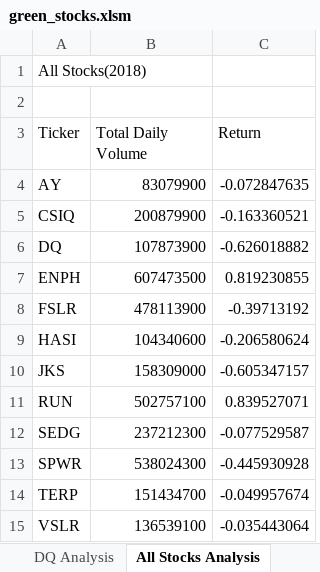
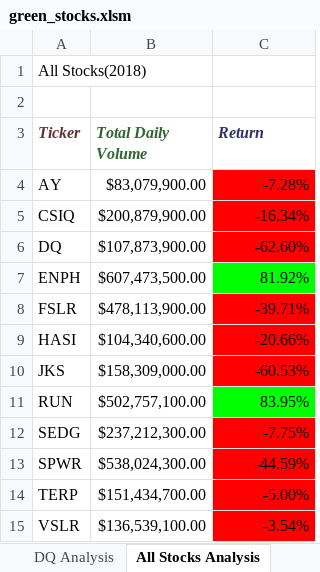
Before and after one commit to ewaszy/stock-analysis, an Excel workbook: green_stocks.xlsm, sheet All Stocks Analysis, drawn as a sheet; values as stored, in another font and other column widths than the file's, no borders; the diff names each change by its address in the sheet, - before the commit and + after, or states it on an @@ line.

Commit message:
Add files via upload

```diff
--- a/green_stocks.xlsm (sheet All Stocks Analysis)
+++ b/green_stocks.xlsm (sheet All Stocks Analysis)
@@ A3:C3 bold: off → on, italic: off → on @@
-A3 text colour: black
+A3 text colour: #643232
-B3 text colour: black
+B3 text colour: #326432
-C3 text colour: black
+C3 text colour: #323264
-B4 (Total Daily Volume): 83079900
+B4 (Total Daily Volume): $83,079,900.00
-C4 (Return): -0.072847635
+C4 (Return): -7.28%
-C4:C6 fill: none
+C4:C6 fill: #FF0000
-B5 (Total Daily Volume): 200879900
+B5 (Total Daily Volume): $200,879,900.00
-C5 (Return): -0.163360521
+C5 (Return): -16.34%
-B6 (Total Daily Volume): 107873900
+B6 (Total Daily Volume): $107,873,900.00
-C6 (Return): -0.626018882
+C6 (Return): -62.60%
-B7 (Total Daily Volume): 607473500
+B7 (Total Daily Volume): $607,473,500.00
-C7 (Return): 0.819230855
+C7 (Return): 81.92%
-C7 fill: none
+C7 fill: #00FF00
-B8 (Total Daily Volume): 478113900
+B8 (Total Daily Volume): $478,113,900.00
-C8 (Return): -0.39713192
+C8 (Return): -39.71%
-C8:C10 fill: none
+C8:C10 fill: #FF0000
-B9 (Total Daily Volume): 104340600
+B9 (Total Daily Volume): $104,340,600.00
-C9 (Return): -0.206580624
+C9 (Return): -20.66%
-B10 (Total Daily Volume): 158309000
+B10 (Total Daily Volume): $158,309,000.00
-C10 (Return): -0.605347157
+C10 (Return): -60.53%
-B11 (Total Daily Volume): 502757100
+B11 (Total Daily Volume): $502,757,100.00
-C11 (Return): 0.839527071
+C11 (Return): 83.95%
-C11 fill: none
+C11 fill: #00FF00
-B12 (Total Daily Volume): 237212300
+B12 (Total Daily Volume): $237,212,300.00
-C12 (Return): -0.077529587
+C12 (Return): -7.75%
-C12:C15 fill: none
+C12:C15 fill: #FF0000
-B13 (Total Daily Volume): 538024300
+B13 (Total Daily Volume): $538,024,300.00
-C13 (Return): -0.445930928
+C13 (Return): -44.59%
-B14 (Total Daily Volume): 151434700
+B14 (Total Daily Volume): $151,434,700.00
-C14 (Return): -0.049957674
+C14 (Return): -5.00%
-B15 (Total Daily Volume): 136539100
+B15 (Total Daily Volume): $136,539,100.00
-C15 (Return): -0.035443064
+C15 (Return): -3.54%
```
